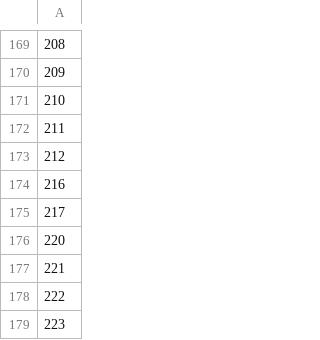
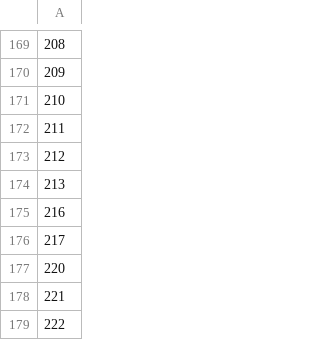
Before and after one commit to DFCris-cedis/Chat_ibict, a CSV file: Progressao/static/modelos/todos_IDSignificados.Ocorrencias.csv, drawn as a sheet; only a part is shown, gaps mark what is left out; the shorter side is filled out with more unchanged rows; the diff names each change by its address in the sheet, - before the commit and + after, or states it on an @@ line.

```diff
--- a/Progressao/static/modelos/todos_IDSignificados.Ocorrencias.csv
+++ b/Progressao/static/modelos/todos_IDSignificados.Ocorrencias.csv
+row 174: 213
```
Also changed, not shown: 3 other files.
